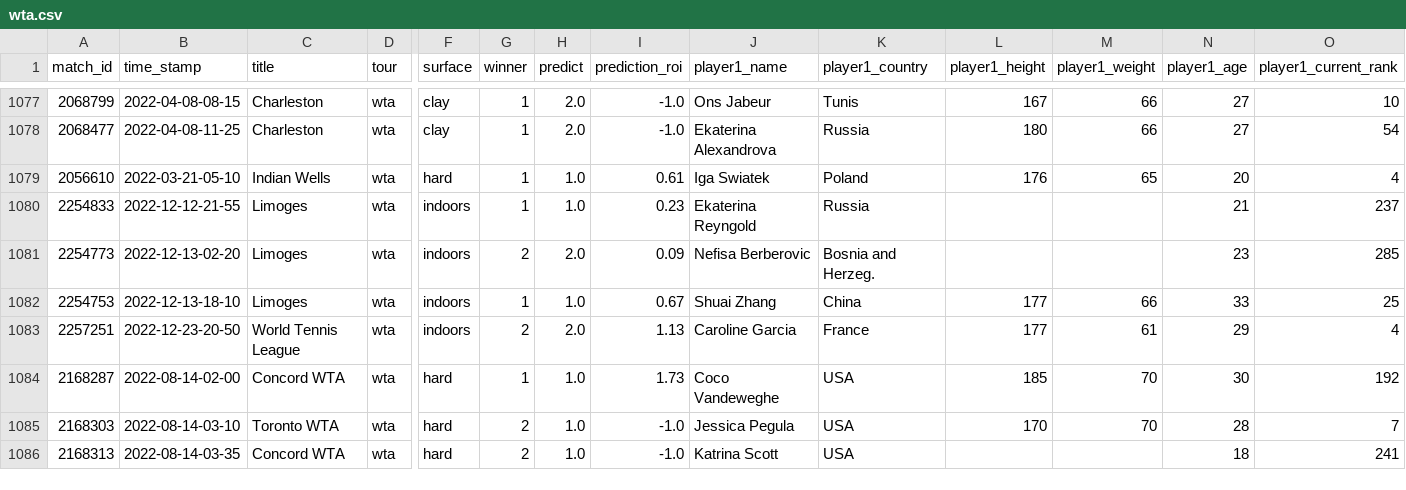
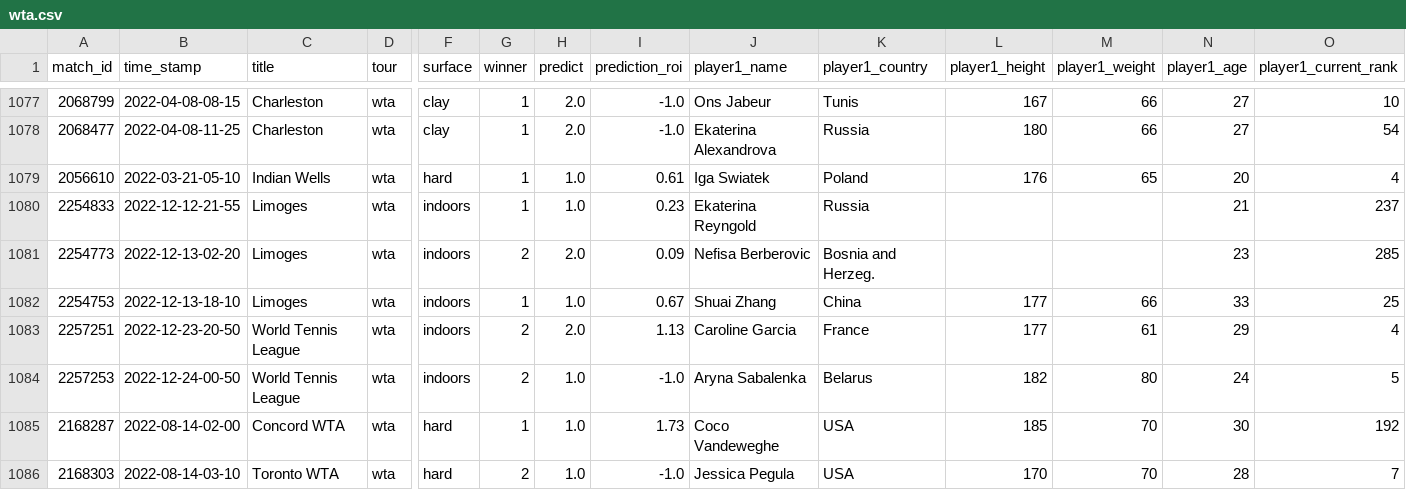
Before and after one commit to ebijun1007/tennis_all_tour_scraper, a CSV file: wta.csv, drawn as a sheet; only a part is shown, gaps mark what is left out; the shorter side is filled out with more unchanged rows; rows hold the shown columns only; the diff names each change by its address in the sheet, - before the commit and + after, or states it on an @@ line.

Commit message:
Update Match Schedules

```diff
--- a/wta.csv
+++ b/wta.csv
+row 1084: 2257253 | 2022-12-24-00-50 | World Tennis League | wta | indoors | 2 | 1.0 | -1.0 | Aryna Sabalenka | Belarus | 182 | 80 | 24 | 5
```
Also changed, not shown: data/2022-12-23.csv, data/next_48_hours_match.csv, 2 other files.
